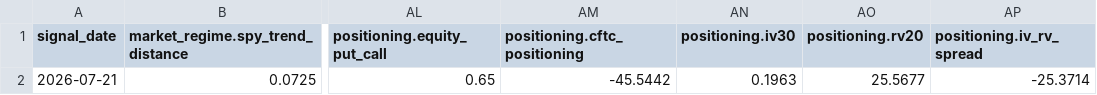
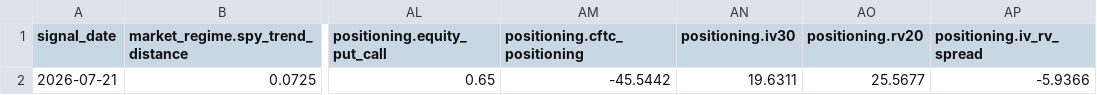
Before and after one commit to oldweng415-dev/investment-os, a CSV file: output/raw_indicator_snapshot.csv, drawn as a sheet; only a part is shown, gaps mark what is left out; the diff names each change by its address in the sheet, - before the commit and + after, or states it on an @@ line.

```diff
--- a/output/raw_indicator_snapshot.csv
+++ b/output/raw_indicator_snapshot.csv
-AN2 (positioning.iv30): 0.1963
+AN2 (positioning.iv30): 19.6311
-AP2 (positioning.iv_rv_spread): -25.3714
+AP2 (positioning.iv_rv_spread): -5.9366
```
Also changed, not shown: 2 other files.
